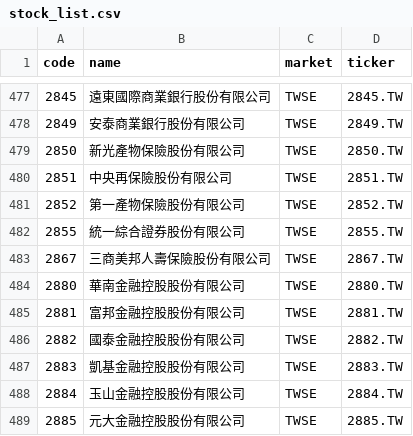
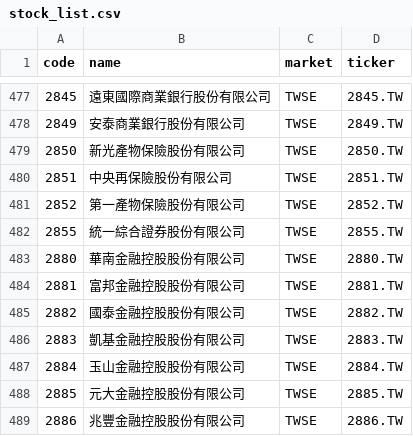
Before and after one commit to w2xg2022/twstock-alphabeta, a CSV file: data/stock_list.csv, drawn as a sheet; only a part is shown, gaps mark what is left out; the shorter side is filled out with more unchanged rows.

```diff
--- a/data/stock_list.csv
+++ b/data/stock_list.csv
@@ -482,3 +482,2 @@ code,name,market,ticker
 2855,統一綜合證券股份有限公司,TWSE,2855.TW
-2867,三商美邦人壽保險股份有限公司,TWSE,2867.TW
 2880,華南金融控股股份有限公司,TWSE,2880.TW
```
Also changed, not shown: docs/data/alphabeta.csv, 2 other files.
